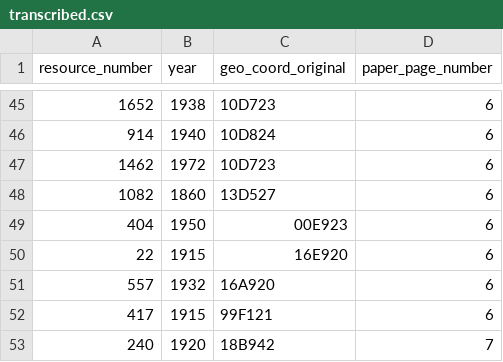
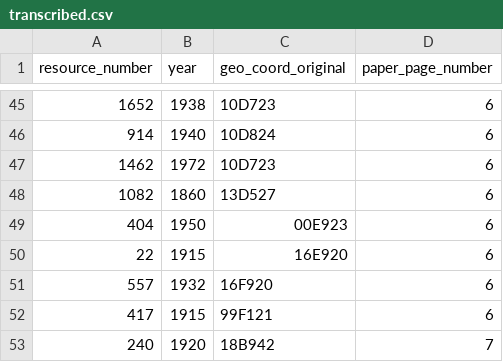
Before and after one commit to jeffb4real/SLHPA-Web-App, a CSV file: data/transcribed.csv, drawn as a sheet; only a part is shown, gaps mark what is left out.

Commit message:
Fix one bad data point. More to be fixed.

```diff
--- a/data/transcribed.csv
+++ b/data/transcribed.csv
@@ -50,3 +50,3 @@ resource_number,year,geo_coord_original,paper_page_number
 22,1915,16E920,6
-557,1932,16A920,6
+557,1932,16F920,6
 417,1915,99F121,6
```
